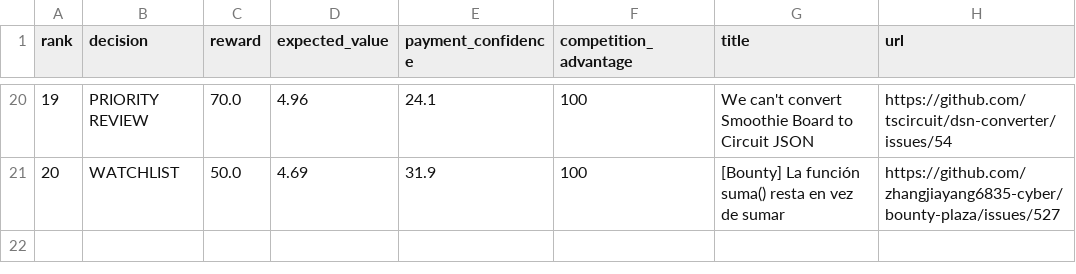
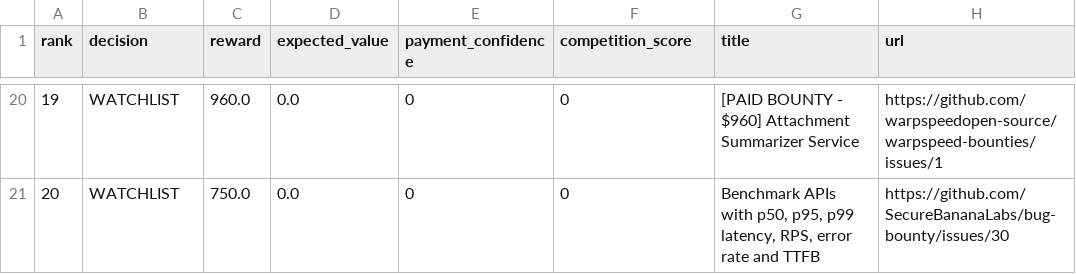
Before and after one commit to mazenfarkouh580-netizen/atlas-opportunity-hunter, a CSV file: docs/reports/latest.csv, drawn as a sheet; only a part is shown, gaps mark what is left out; the diff covers the shown part only.

```diff
--- a/docs/reports/latest.csv
+++ b/docs/reports/latest.csv
@@ -1 +1 @@
-rank,decision,reward,expected_value,payment_confidence,competition_advantage,title,url
+rank,decision,reward,expected_value,payment_confidence,competition_score,title,url
@@ -20,2 +20,2 @@ rank,decision,reward,expected_value,payment_confidence,competition_advantage,tit
-19,"PRIORITY REVIEW",70.0,4.96,24.1,100,"We can't convert Smoothie Board to Circuit JSON","https://github.com/tscircuit/dsn-converter/issues/54"
-20,"WATCHLIST",50.0,4.69,31.9,100,"[Bounty] La función suma() resta en vez de sumar","https://github.com/zhangjiayang6835-cyber/bounty-plaza/issues/527"
+19,"WATCHLIST",960.0,0.0,0,0,"[PAID BOUNTY - $960] Attachment Summarizer Service","https://github.com/warpspeedopen-source/warpspeed-bounties/issues/1"
+20,"WATCHLIST",750.0,0.0,0,0,"Benchmark APIs with p50, p95, p99 latency, RPS, error rate and TTFB","https://github.com/SecureBananaLabs/bug-bounty/issues/30"
```
Also changed, not shown: 113 edited cells elsewhere in this file, 8 other files.
